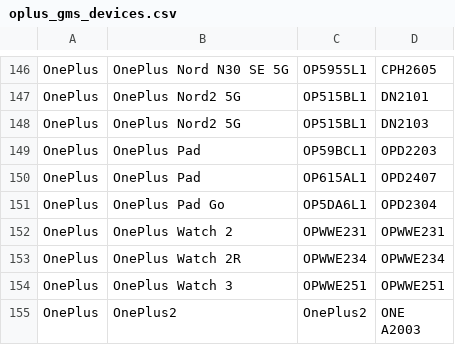
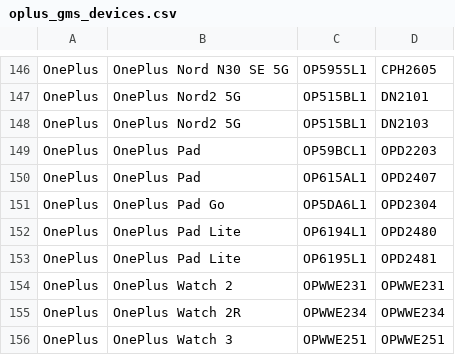
Before and after one commit to Soar1989/get_android_data, a CSV file: data/oplus_gms_devices.csv, drawn as a sheet; only a part is shown, gaps mark what is left out; the shorter side is filled out with more unchanged rows.

```diff
--- a/data/oplus_gms_devices.csv
+++ b/data/oplus_gms_devices.csv
@@ -151,2 +151,4 @@ OnePlus,OnePlus Pad,OP615AL1,OPD2407
 OnePlus,OnePlus Pad Go,OP5DA6L1,OPD2304
+OnePlus,OnePlus Pad Lite,OP6194L1,OPD2480
+OnePlus,OnePlus Pad Lite,OP6195L1,OPD2481
 OnePlus,OnePlus Watch 2,OPWWE231,OPWWE231
```
